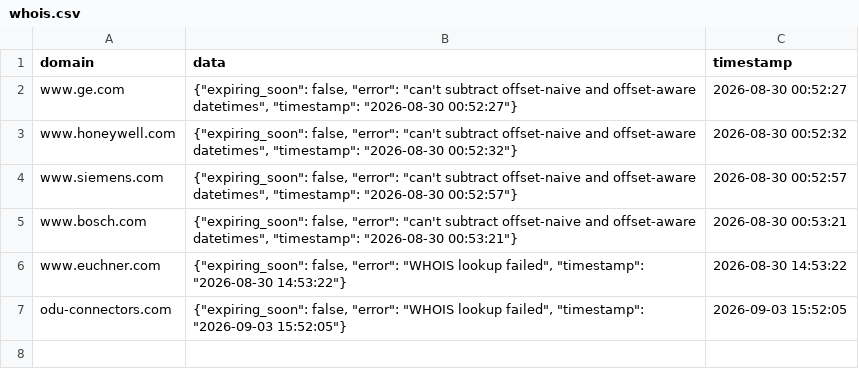
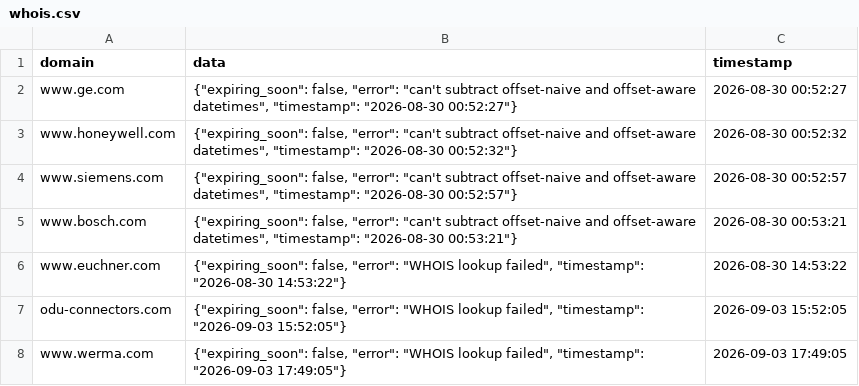
Before and after one commit to natasha-a-a/auditor, a CSV file: whois_cache/whois.csv, drawn as a sheet; the diff names each change by its address in the sheet, - before the commit and + after, or states it on an @@ line.

Commit message:
Auto-update whois.csv at 2026-09-03 17:49:05

```diff
--- a/whois_cache/whois.csv
+++ b/whois_cache/whois.csv
+row 8: www.werma.com | {"expiring_soon": false, "error": "WHOIS lookup failed", "timestamp": "2026-09-03 17:49:05"} | 2026-09-03 17:49:05
```
